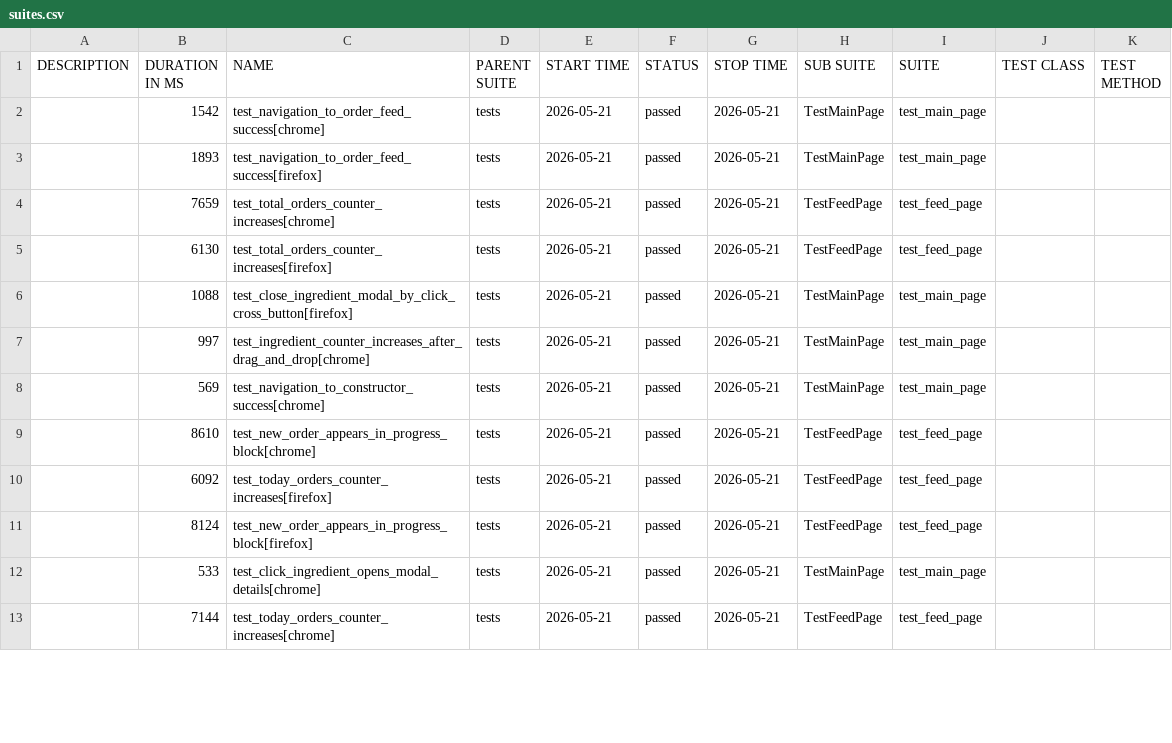
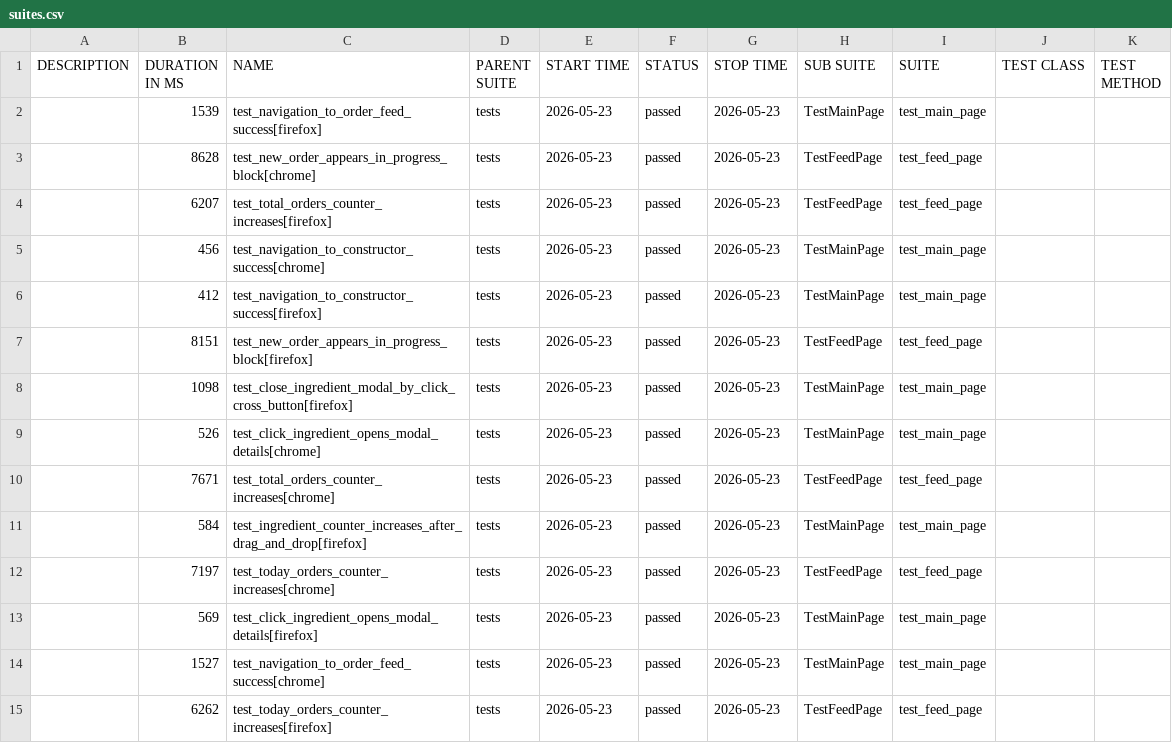
Before and after one commit to AFK-ru/Diplom_3, a CSV file: allure-report/data/suites.csv, drawn as a sheet; only a part is shown; the diff covers the shown part only.

```diff
--- a/allure-report/data/suites.csv
+++ b/allure-report/data/suites.csv
@@ -1,13 +1,15 @@
 "DESCRIPTION","DURATION IN MS","NAME","PARENT SUITE","START TIME","STATUS","STOP TIME","SUB SUITE","SUITE","TEST CLASS","TEST METHOD"
-"","1542","test_navigation_to_order_feed_success[chrome]","tests","2026-05-21","passed","2026-05-21","TestMainPage","test_main_page","",""
-"","1893","test_navigation_to_order_feed_success[firefox]","tests","2026-05-21","passed","2026-05-21","TestMainPage","test_main_page","",""
-"","7659","test_total_orders_counter_increases[chrome]","tests","2026-05-21","passed","2026-05-21","TestFeedPage","test_feed_page","",""
-"","6130","test_total_orders_counter_increases[firefox]","tests","2026-05-21","passed","2026-05-21","TestFeedPage","test_feed_page","",""
-"","1088","test_close_ingredient_modal_by_click_cross_button[firefox]","tests","2026-05-21","passed","2026-05-21","TestMainPage","test_main_page","",""
-"","997","test_ingredient_counter_increases_after_drag_and_drop[chrome]","tests","2026-05-21","passed","2026-05-21","TestMainPage","test_main_page","",""
-"","569","test_navigation_to_constructor_success[chrome]","tests","2026-05-21","passed","2026-05-21","TestMainPage","test_main_page","",""
-"","8610","test_new_order_appears_in_progress_block[chrome]","tests","2026-05-21","passed","2026-05-21","TestFeedPage","test_feed_page","",""
-"","6092","test_today_orders_counter_increases[firefox]","tests","2026-05-21","passed","2026-05-21","TestFeedPage","test_feed_page","",""
-"","8124","test_new_order_appears_in_progress_block[firefox]","tests","2026-05-21","passed","2026-05-21","TestFeedPage","test_feed_page","",""
-"","533","test_click_ingredient_opens_modal_details[chrome]","tests","2026-05-21","passed","2026-05-21","TestMainPage","test_main_page","",""
-"","7144","test_today_orders_counter_increases[chrome]","tests","2026-05-21","passed","2026-05-21","TestFeedPage","test_feed_page","",""
+"","1539","test_navigation_to_order_feed_success[firefox]","tests","2026-05-23","passed","2026-05-23","TestMainPage","test_main_page","",""
+"","8628","test_new_order_appears_in_progress_block[chrome]","tests","2026-05-23","passed","2026-05-23","TestFeedPage","test_feed_page","",""
+"","6207","test_total_orders_counter_increases[firefox]","tests","2026-05-23","passed","2026-05-23","TestFeedPage","test_feed_page","",""
+"","456","test_navigation_to_constructor_success[chrome]","tests","2026-05-23","passed","2026-05-23","TestMainPage","test_main_page","",""
+"","412","test_navigation_to_constructor_success[firefox]","tests","2026-05-23","passed","2026-05-23","TestMainPage","test_main_page","",""
+"","8151","test_new_order_appears_in_progress_block[firefox]","tests","2026-05-23","passed","2026-05-23","TestFeedPage","test_feed_page","",""
+"","1098","test_close_ingredient_modal_by_click_cross_button[firefox]","tests","2026-05-23","passed","2026-05-23","TestMainPage","test_main_page","",""
+"","526","test_click_ingredient_opens_modal_details[chrome]","tests","2026-05-23","passed","2026-05-23","TestMainPage","test_main_page","",""
+"","7671","test_total_orders_counter_increases[chrome]","tests","2026-05-23","passed","2026-05-23","TestFeedPage","test_feed_page","",""
+"","584","test_ingredient_counter_increases_after_drag_and_drop[firefox]","tests","2026-05-23","passed","2026-05-23","TestMainPage","test_main_page","",""
+"","7197","test_today_orders_counter_increases[chrome]","tests","2026-05-23","passed","2026-05-23","TestFeedPage","test_feed_page","",""
+"","569","test_click_ingredient_opens_modal_details[firefox]","tests","2026-05-23","passed","2026-05-23","TestMainPage","test_main_page","",""
+"","1527","test_navigation_to_order_feed_success[chrome]","tests","2026-05-23","passed","2026-05-23","TestMainPage","test_main_page","",""
+"","6262","test_today_orders_counter_increases[firefox]","tests","2026-05-23","passed","2026-05-23","TestFeedPage","test_feed_page","",""
```
Also changed, not shown: 2 removed rows and 7 edited cells elsewhere in this file, 50 other files.
